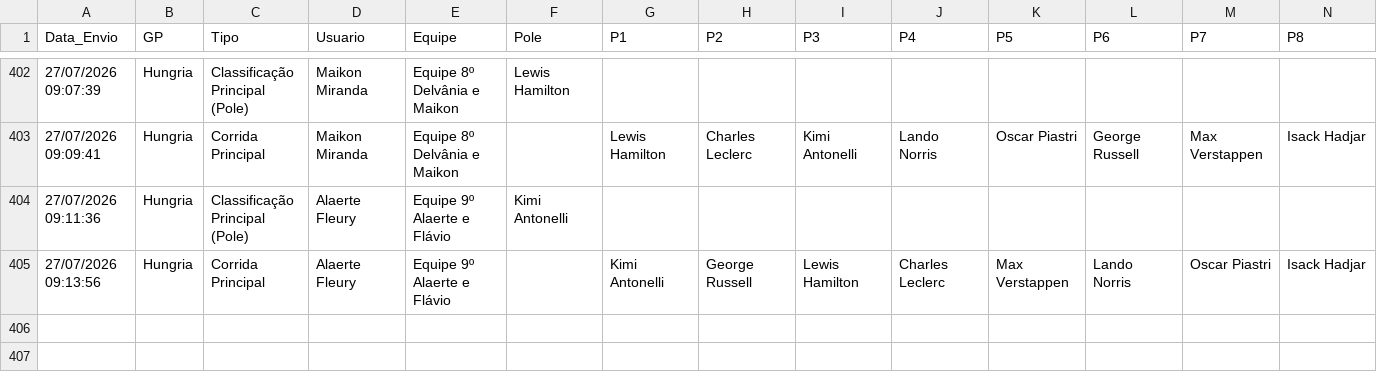
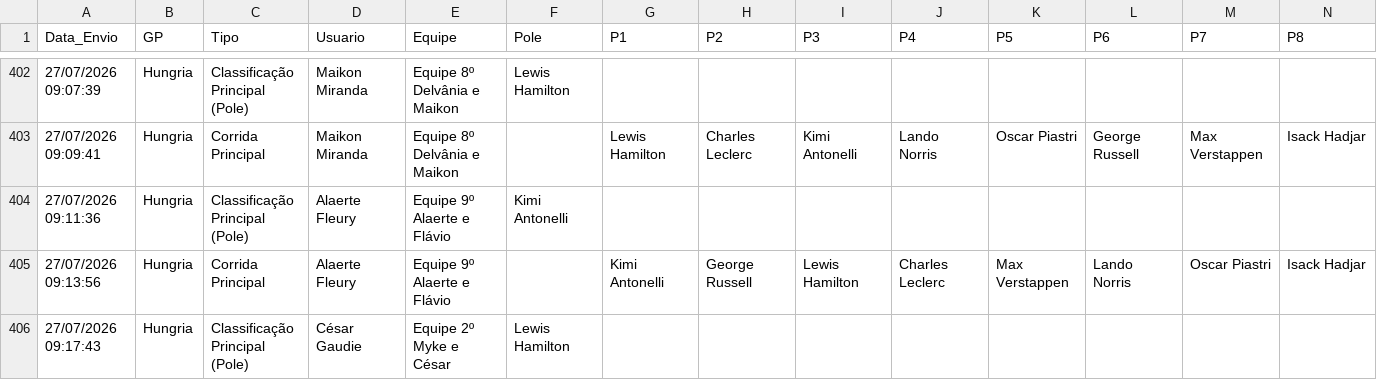
Before and after one commit to Brands14/bolao-f1-2026, a CSV file: palpites_permanentes_2026.csv, drawn as a sheet; only a part is shown, gaps mark what is left out; rows hold the shown columns only; the diff names each change by its address in the sheet, - before the commit and + after, or states it on an @@ line.

Commit message:
Novo palpite: César Gaudie

```diff
--- a/palpites_permanentes_2026.csv
+++ b/palpites_permanentes_2026.csv
+row 406: 27/07/2026 09:17:43 | Hungria | Classificação Principal (Pole) | César Gaudie | Equipe 2º Myke e César | Lewis Hamilton
```
